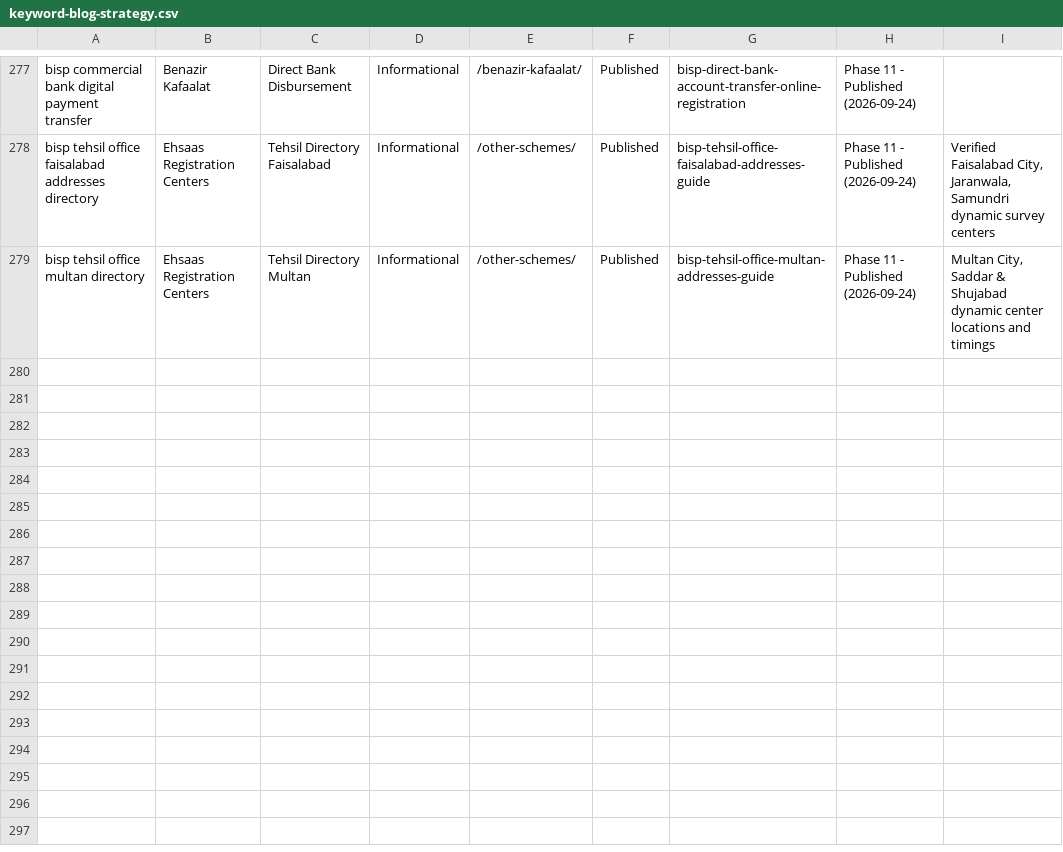
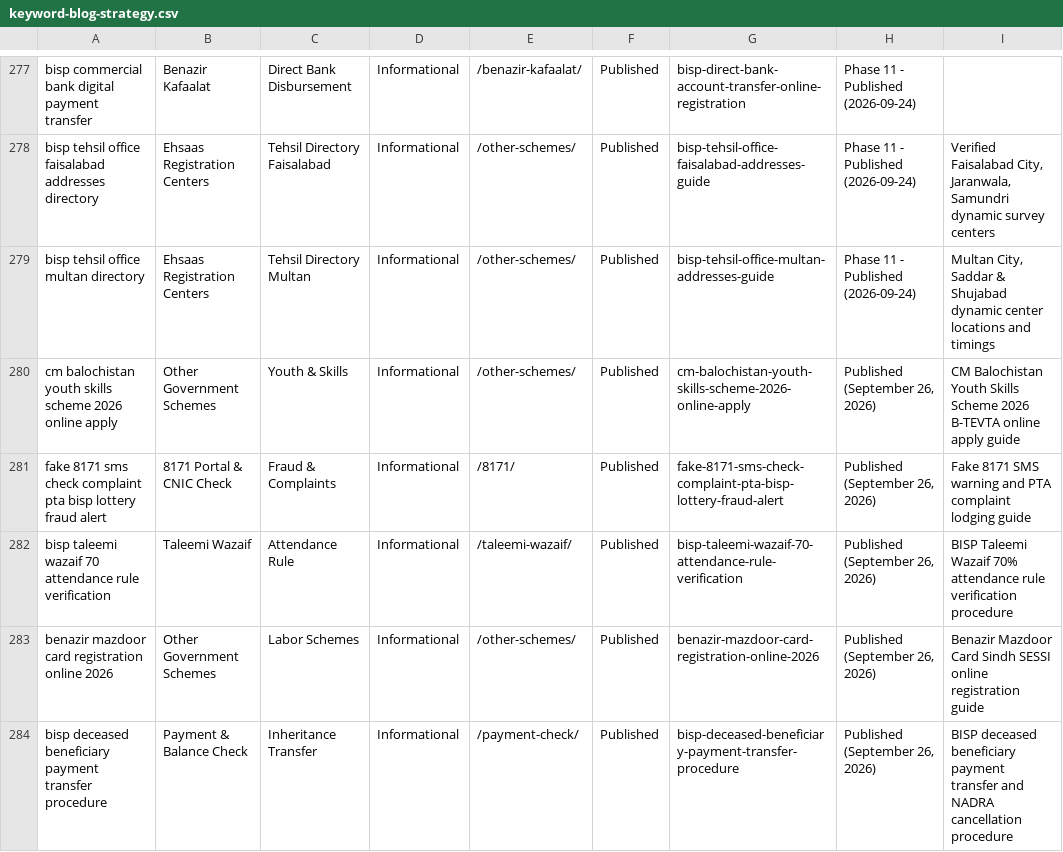
Before and after one commit to salmanbb002/pakbenefits-com, a CSV file: keyword-blog-strategy.csv, drawn as a sheet; only a part is shown, gaps mark what is left out; the diff covers the shown part only; the diff names each change by its address in the sheet, - before the commit and + after, or states it on an @@ line.

```diff
--- a/keyword-blog-strategy.csv
+++ b/keyword-blog-strategy.csv
+row 280: cm balochistan youth skills scheme 2026 online apply | Other Government Schemes | Youth & Skills | Informational | /other-schemes/ | Published | cm-balochistan-youth-skills-scheme-2026-online-apply | Published (September 26, 2026) | CM Balochistan Youth Skills Scheme 2026 B-TEVTA online apply guide
+row 281: fake 8171 sms check complaint pta bisp lottery fraud alert | 8171 Portal & CNIC Check | Fraud & Complaints | Informational | /8171/ | Published | fake-8171-sms-check-complaint-pta-bisp-lottery-fraud-alert | Published (September 26, 2026) | Fake 8171 SMS warning and PTA complaint lodging guide
+row 282: bisp taleemi wazaif 70 attendance rule verification | Taleemi Wazaif | Attendance Rule | Informational | /taleemi-wazaif/ | Published | bisp-taleemi-wazaif-70-attendance-rule-verification | Published (September 26, 2026) | BISP Taleemi Wazaif 70% attendance rule verification procedure
+row 283: benazir mazdoor card registration online 2026 | Other Government Schemes | Labor Schemes | Informational | /other-schemes/ | Published | benazir-mazdoor-card-registration-online-2026 | Published (September 26, 2026) | Benazir Mazdoor Card Sindh SESSI online registration guide
+row 284: bisp deceased beneficiary payment transfer procedure | Payment & Balance Check | Inheritance Transfer | Informational | /payment-check/ | Published | bisp-deceased-beneficiary-payment-transfer-procedure | Published (September 26, 2026) | BISP deceased beneficiary payment transfer and NADRA cancellation procedure
```
Also changed, not shown: 46 edited cells elsewhere in this file, 30 other files.
